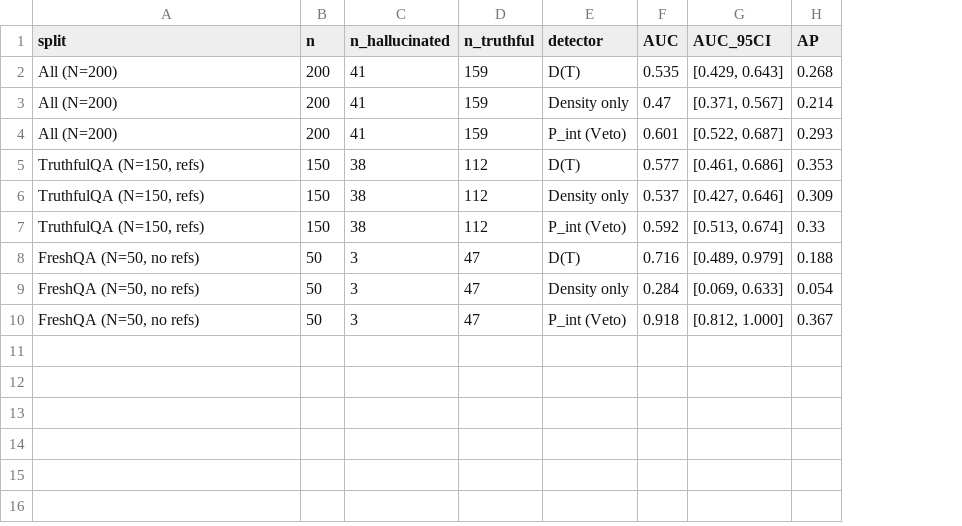
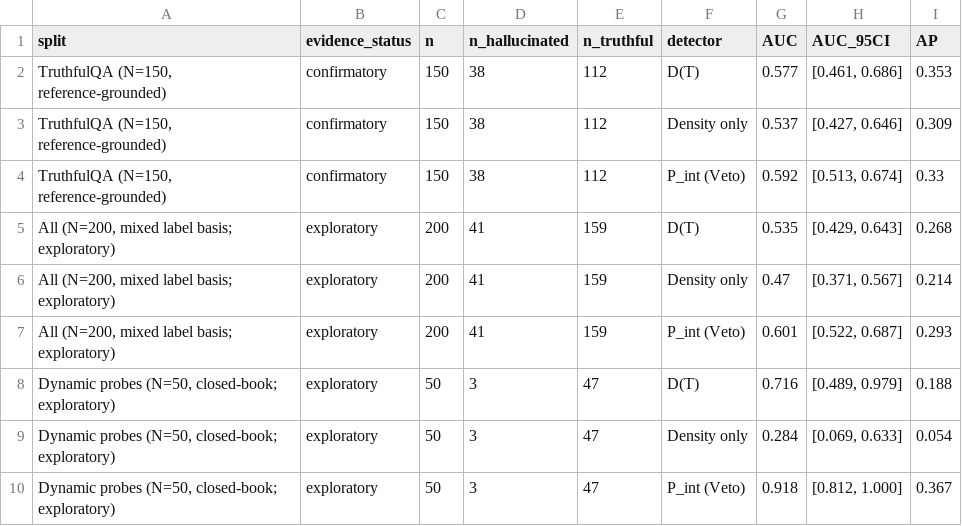
Before and after one commit to artisticsciencex/ijcai-ecai-2026-provenance-density, a CSV file: results/tqa_roc_metrics.csv, drawn as a sheet; removed rows and columns are numbered as before the commit, all else as after; the diff names each change by its address in the sheet, - before the commit and + after, or states it on an @@ line.

```diff
--- a/results/tqa_roc_metrics.csv
+++ b/results/tqa_roc_metrics.csv
+column B (evidence_status), rows 2-4: all confirmatory; rows 8-10: all exploratory
-row 2: All (N=200) | 200 | 41 | 159 | D(T) | 0.535 | [0.429, 0.643] | 0.268
-row 3: All (N=200) | 200 | 41 | 159 | Density only | 0.47 | [0.371, 0.567] | 0.214
-row 4: All (N=200) | 200 | 41 | 159 | P_int (Veto) | 0.601 | [0.522, 0.687] | 0.293
-A2:A4 (split): TruthfulQA (N=150, refs)
+A2:A4 (split): TruthfulQA (N=150, reference-grounded)
+row 5: All (N=200, mixed label basis; exploratory) | exploratory | 200 | 41 | 159 | D(T) | 0.535 | [0.429, 0.643] | 0.268
+row 6: All (N=200, mixed label basis; exploratory) | exploratory | 200 | 41 | 159 | Density only | 0.47 | [0.371, 0.567] | 0.214
+row 7: All (N=200, mixed label basis; exploratory) | exploratory | 200 | 41 | 159 | P_int (Veto) | 0.601 | [0.522, 0.687] | 0.293
-A8:A10 (split): FreshQA (N=50, no refs)
+A8:A10 (split): Dynamic probes (N=50, closed-book; exploratory)
```
Also changed, not shown: data/tqa_judge_labels.csv, data/user_study_data.csv, 43 other files.
